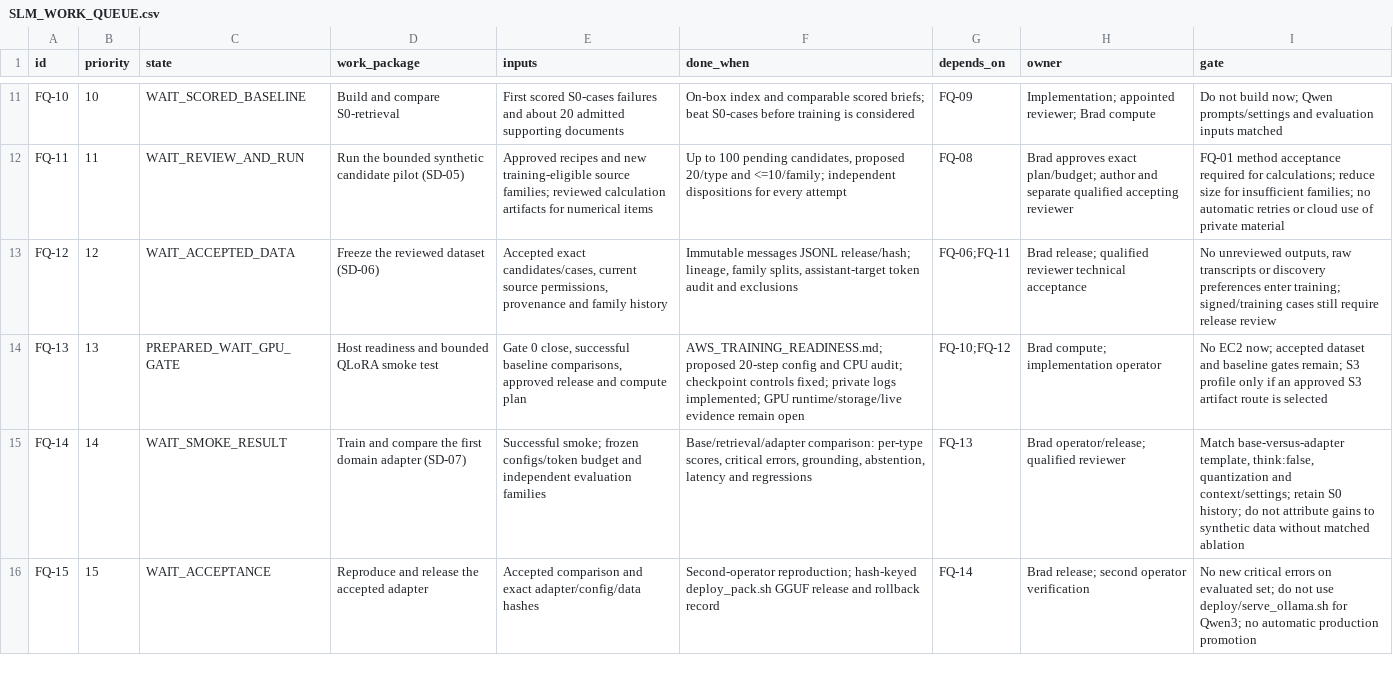
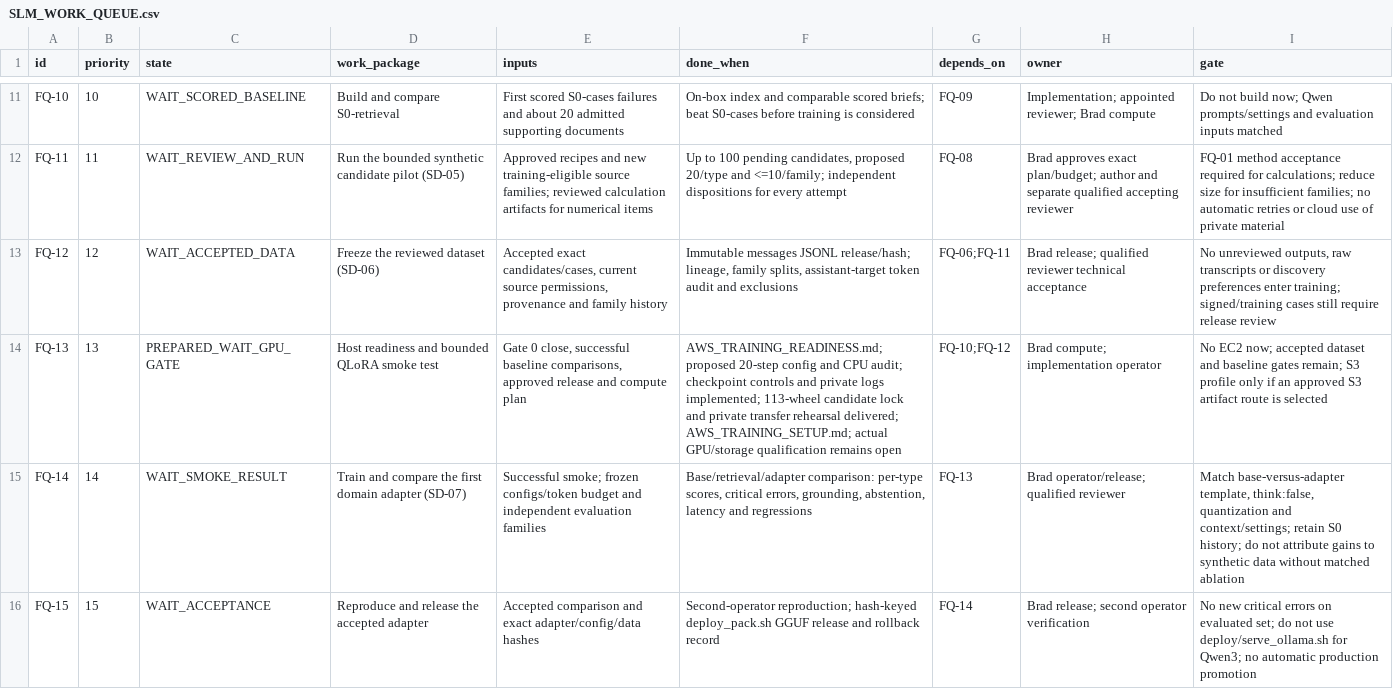
Before and after one commit to bHBeachsider/Broadbridge4096, a CSV file: docs/SLM_WORK_QUEUE.csv, drawn as a sheet; only a part is shown, gaps mark what is left out.

Commit message:
Document pinned Qwen runtime setup and private AWS staging

```diff
--- a/docs/SLM_WORK_QUEUE.csv
+++ b/docs/SLM_WORK_QUEUE.csv
@@ -13,3 +13,3 @@
 "FQ-12","12","WAIT_ACCEPTED_DATA","Freeze the reviewed dataset (SD-06)","Accepted exact candidates/cases, current source permissions, provenance and family history","Immutable messages JSONL release/hash; lineage, family splits, assistant-target token audit and exclusions","FQ-06;FQ-11","Brad release; qualified reviewer technical acceptance","No unreviewed outputs, raw transcripts or discovery preferences enter training; signed/training cases still require release review"
-"FQ-13","13","PREPARED_WAIT_GPU_GATE","Host readiness and bounded QLoRA smoke test","Gate 0 close, successful baseline comparisons, approved release and compute plan","AWS_TRAINING_READINESS.md; proposed 20-step config and CPU audit; checkpoint controls fixed; private logs implemented; GPU runtime/storage/live evidence remain open","FQ-10;FQ-12","Brad compute; implementation operator","No EC2 now; accepted dataset and baseline gates remain; S3 profile only if an approved S3 artifact route is selected"
+"FQ-13","13","PREPARED_WAIT_GPU_GATE","Host readiness and bounded QLoRA smoke test","Gate 0 close, successful baseline comparisons, approved release and compute plan","AWS_TRAINING_READINESS.md; proposed 20-step config and CPU audit; checkpoint controls and private logs implemented; 113-wheel candidate lock and private transfer rehearsal delivered; AWS_TRAINING_SETUP.md; actual GPU/storage qualification remains open","FQ-10;FQ-12","Brad compute; implementation operator","No EC2 now; accepted dataset and baseline gates remain; S3 profile only if an approved S3 artifact route is selected"
 "FQ-14","14","WAIT_SMOKE_RESULT","Train and compare the first domain adapter (SD-07)","Successful smoke; frozen configs/token budget and independent evaluation families","Base/retrieval/adapter comparison: per-type scores, critical errors, grounding, abstention, latency and regressions","FQ-13","Brad operator/release; qualified reviewer","Match base-versus-adapter template, think:false, quantization and context/settings; retain S0 history; do not attribute gains to synthetic data without matched ablation"
```
Also changed, not shown: 5 other files.
